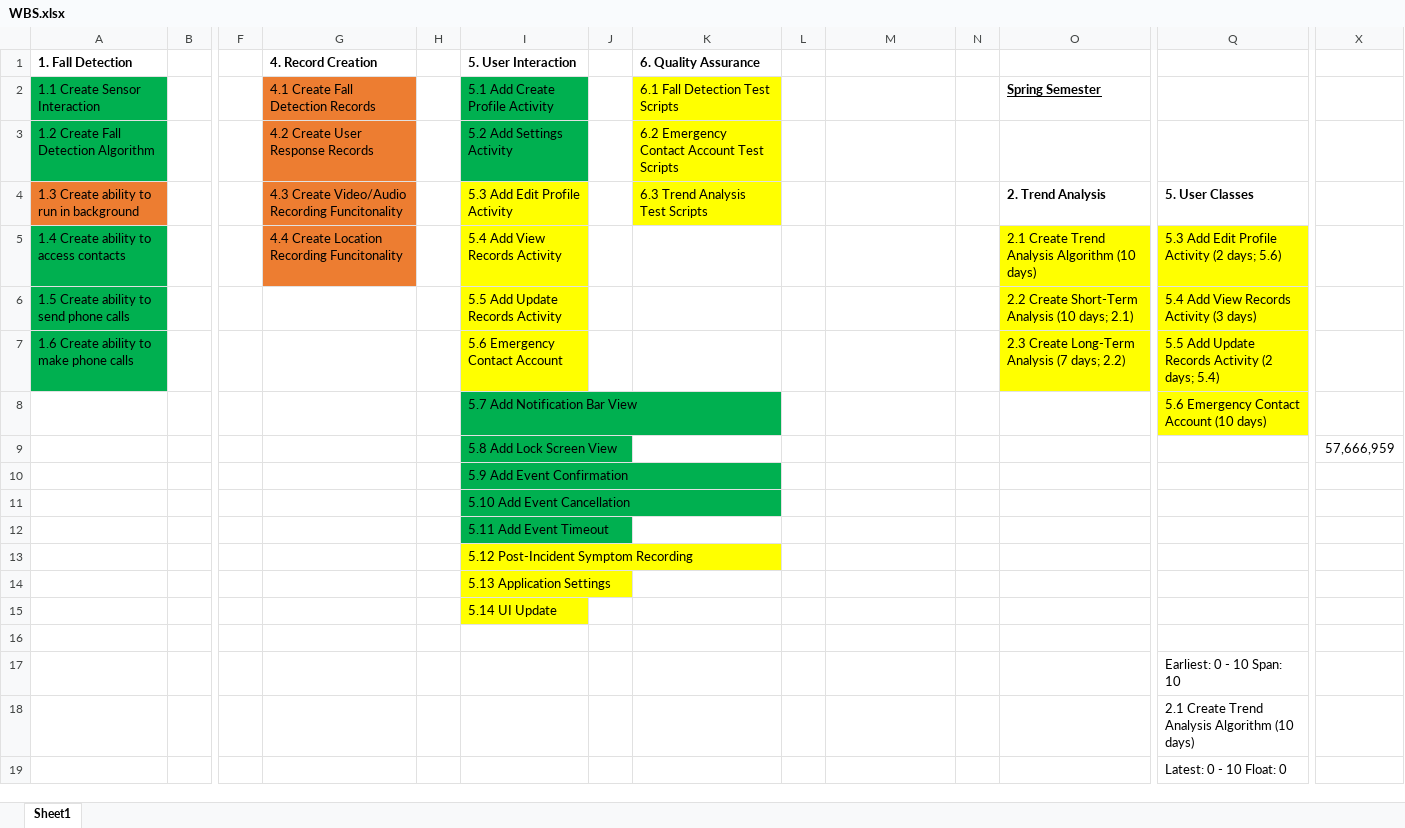
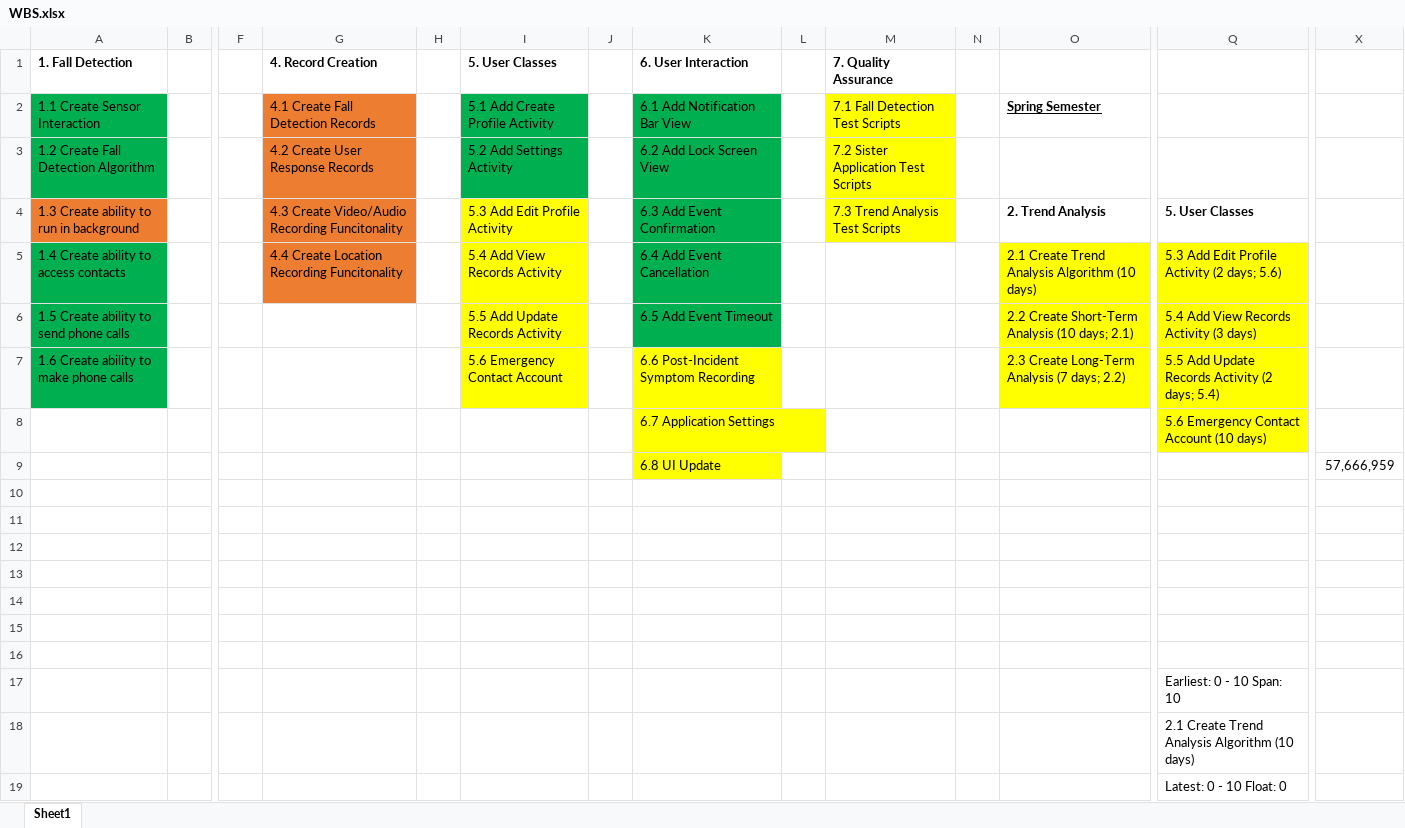
Before and after one commit to lmreller/FallAssist, an Excel workbook: Project Documents/WBS.xlsx, sheet Sheet1, drawn as a sheet; only a part is shown, gaps mark what is left out; values as stored, in another font and other column widths than the file's, no borders; charts and pictures not drawn; removed rows and columns are numbered as before the commit, all else as after; rows hold the shown columns only; the diff names each change by its address in the sheet, - before the commit and + after, or states it on an @@ line.

```diff
--- a/Project Documents/WBS.xlsx (sheet Sheet1)
+++ b/Project Documents/WBS.xlsx (sheet Sheet1)
-I1: 5. User Interaction
+I1: 5. User Classes
-K1: 6. Quality Assurance
+K1: 6. User Interaction
-M1: (empty)
+M1: 7. Quality Assurance
-K2 (6. User Interaction): 6.1 Fall Detection Test Scripts
+K2 (6. User Interaction): 6.1 Add Notification Bar View
-K2:K4 fill: #FFFF00
+K2:K4 fill: #00B050
-M2 (7. Quality Assurance): (empty)
+M2 (7. Quality Assurance): 7.1 Fall Detection Test Scripts
-M2:M4 fill: none
+M2:M4 fill: #FFFF00
-K3 (6. User Interaction): 6.2 Emergency Contact Account Test Scripts
+K3 (6. User Interaction): 6.2 Add Lock Screen View
-M3 (7. Quality Assurance): (empty)
+M3 (7. Quality Assurance): 7.2 Sister Application Test Scripts
-K4 (6. User Interaction): 6.3 Trend Analysis Test Scripts
+K4 (6. User Interaction): 6.3 Add Event Confirmation
-M4 (7. Quality Assurance): (empty)
+M4 (7. Quality Assurance): 7.3 Trend Analysis Test Scripts
-K5 (6. User Interaction): (empty)
+K5 (6. User Interaction): 6.4 Add Event Cancellation
-K5:K6 fill: none
+K5:K6 fill: #00B050
-K6 (6. User Interaction): (empty)
+K6 (6. User Interaction): 6.5 Add Event Timeout
-K7 (6. User Interaction): (empty)
+K7 (6. User Interaction): 6.6 Post-Incident Symptom Recording
-K7 fill: none
+K7 fill: #FFFF00
-row 8:  |  |  |  |  | 5.7 Add Notification Bar View |  |  |  |  |  |  | 5.6 Emergency Contact Account (10 days)
-row 9:  |  |  |  |  | 5.8 Add Lock Screen View |  |  |  |  |  |  |  | 57,666,959
+row 8:  |  |  |  |  |  |  | 6.7 Application Settings |  |  |  |  | 5.6 Emergency Contact Account (10 days)
+row 9:  |  |  |  |  |  |  | 6.8 UI Update |  |  |  |  |  | 57,666,959
-I10 (5. User Classes): 5.9 Add Event Confirmation
+I10 (5. User Classes): (empty)
-I10:I12 fill: #00B050
+I10:I12 fill: none
-I11 (5. User Classes): 5.10 Add Event Cancellation
+I11 (5. User Classes): (empty)
-I12 (5. User Classes): 5.11 Add Event Timeout
+I12 (5. User Classes): (empty)
-I13 (5. User Classes): 5.12 Post-Incident Symptom Recording
+I13 (5. User Classes): (empty)
-I13:I15 fill: #FFFF00
+I13:I15 fill: none
-I14 (5. User Classes): 5.13 Application Settings
+I14 (5. User Classes): (empty)
-I15 (5. User Classes): 5.14 UI Update
+I15 (5. User Classes): (empty)
```
Also changed, not shown: 1 other file.
